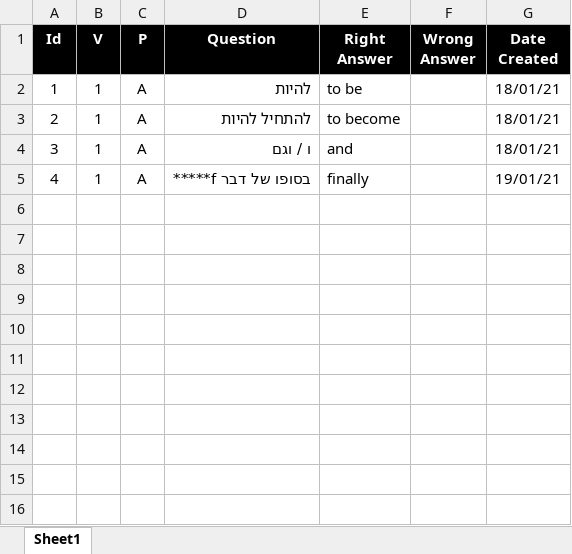
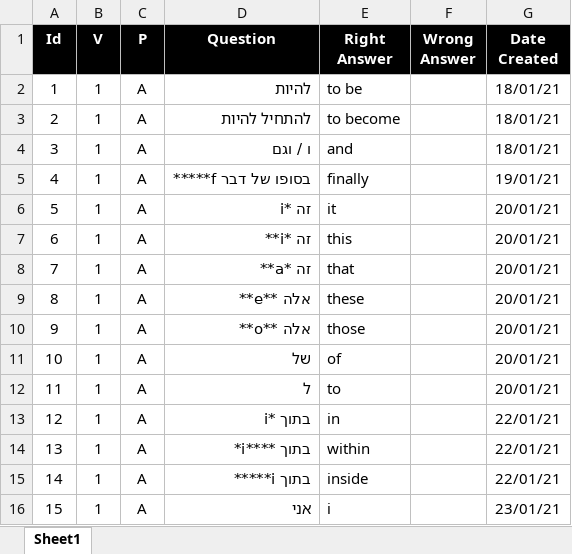
Before and after one commit to valdas1966/myq, an Excel workbook: Questions/English/Popular 1000.xlsx, sheet Sheet1, drawn as a sheet; values as stored, in another font and other column widths than the file's, no borders; conditional formats not drawn; the diff names each change by its address in the sheet, - before the commit and + after, or states it on an @@ line.

```diff
--- a/Questions/English/Popular 1000.xlsx (sheet Sheet1)
+++ b/Questions/English/Popular 1000.xlsx (sheet Sheet1)
+row 6: 5 | 1 | A | זה *i | it |  | 20/01/21
+row 7: 6 | 1 | A | זה *i** | this |  | 20/01/21
+row 8: 7 | 1 | A | זה *a** | that |  | 20/01/21
+row 9: 8 | 1 | A | אלה **e** | these |  | 20/01/21
+row 10: 9 | 1 | A | אלה **o** | those |  | 20/01/21
+row 11: 10 | 1 | A | של | of |  | 20/01/21
+row 12: 11 | 1 | A | ל | to |  | 20/01/21
+row 13: 12 | 1 | A | בתוך *i | in |  | 22/01/21
+row 14: 13 | 1 | A | בתוך ****i* | within |  | 22/01/21
+row 15: 14 | 1 | A | בתוך i***** | inside |  | 22/01/21
+row 16: 15 | 1 | A | אני | i |  | 23/01/21
```
Also changed, not shown: Questions/English/Myq Words.xlsx, Questions/English/Phrases.xlsx, 14 other files.
